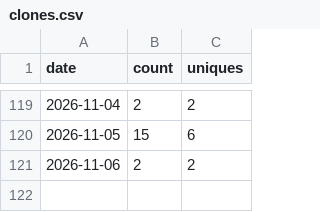
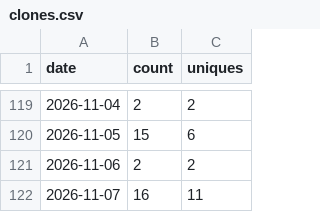
Before and after one commit to sanlanka/k8s-spark-jupyter-notebook, a CSV file: stats/clones.csv, drawn as a sheet; only a part is shown, gaps mark what is left out; the diff names each change by its address in the sheet, - before the commit and + after, or states it on an @@ line.

```diff
--- a/stats/clones.csv
+++ b/stats/clones.csv
+row 122: 2026-11-07 | 16 | 11
```
Also changed, not shown: stats/views.csv, 2 other files.
